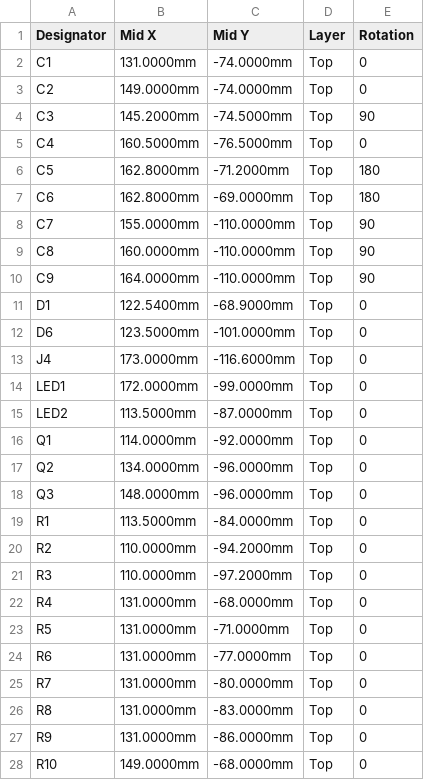
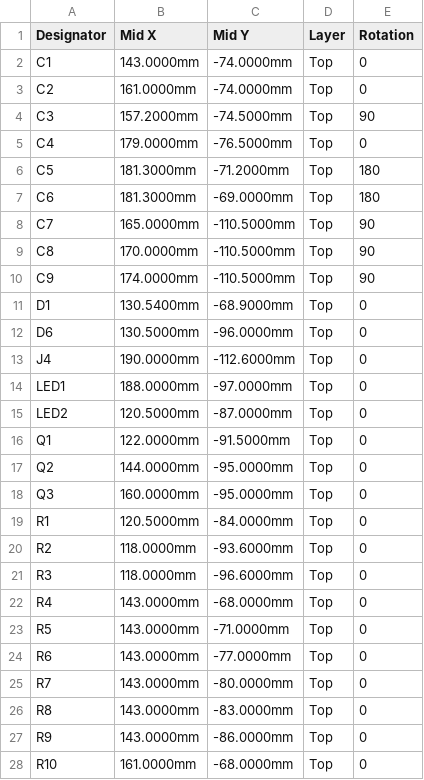
Before and after one commit to lukewaite/panasonic-intellibalance-esphome, a CSV file: hardware/kicad/fab/ervlink-cpl.csv, drawn as a sheet; only a part is shown; the diff covers the shown part only.

```diff
--- a/hardware/kicad/fab/ervlink-cpl.csv
+++ b/hardware/kicad/fab/ervlink-cpl.csv
@@ -1,28 +1,28 @@
 Designator,Mid X,Mid Y,Layer,Rotation
-C1,131.0000mm,-74.0000mm,Top,0
-C2,149.0000mm,-74.0000mm,Top,0
-C3,145.2000mm,-74.5000mm,Top,90
-C4,160.5000mm,-76.5000mm,Top,0
-C5,162.8000mm,-71.2000mm,Top,180
-C6,162.8000mm,-69.0000mm,Top,180
-C7,155.0000mm,-110.0000mm,Top,90
-C8,160.0000mm,-110.0000mm,Top,90
-C9,164.0000mm,-110.0000mm,Top,90
-D1,122.5400mm,-68.9000mm,Top,0
-D6,123.5000mm,-101.0000mm,Top,0
-J4,173.0000mm,-116.6000mm,Top,0
-LED1,172.0000mm,-99.0000mm,Top,0
-LED2,113.5000mm,-87.0000mm,Top,0
-Q1,114.0000mm,-92.0000mm,Top,0
-Q2,134.0000mm,-96.0000mm,Top,0
-Q3,148.0000mm,-96.0000mm,Top,0
-R1,113.5000mm,-84.0000mm,Top,0
-R2,110.0000mm,-94.2000mm,Top,0
-R3,110.0000mm,-97.2000mm,Top,0
-R4,131.0000mm,-68.0000mm,Top,0
-R5,131.0000mm,-71.0000mm,Top,0
-R6,131.0000mm,-77.0000mm,Top,0
-R7,131.0000mm,-80.0000mm,Top,0
-R8,131.0000mm,-83.0000mm,Top,0
-R9,131.0000mm,-86.0000mm,Top,0
-R10,149.0000mm,-68.0000mm,Top,0
+C1,143.0000mm,-74.0000mm,Top,0
+C2,161.0000mm,-74.0000mm,Top,0
+C3,157.2000mm,-74.5000mm,Top,90
+C4,179.0000mm,-76.5000mm,Top,0
+C5,181.3000mm,-71.2000mm,Top,180
+C6,181.3000mm,-69.0000mm,Top,180
+C7,165.0000mm,-110.5000mm,Top,90
+C8,170.0000mm,-110.5000mm,Top,90
+C9,174.0000mm,-110.5000mm,Top,90
+D1,130.5400mm,-68.9000mm,Top,0
+D6,130.5000mm,-96.0000mm,Top,0
+J4,190.0000mm,-112.6000mm,Top,0
+LED1,188.0000mm,-97.0000mm,Top,0
+LED2,120.5000mm,-87.0000mm,Top,0
+Q1,122.0000mm,-91.5000mm,Top,0
+Q2,144.0000mm,-95.0000mm,Top,0
+Q3,160.0000mm,-95.0000mm,Top,0
+R1,120.5000mm,-84.0000mm,Top,0
+R2,118.0000mm,-93.6000mm,Top,0
+R3,118.0000mm,-96.6000mm,Top,0
+R4,143.0000mm,-68.0000mm,Top,0
+R5,143.0000mm,-71.0000mm,Top,0
+R6,143.0000mm,-77.0000mm,Top,0
+R7,143.0000mm,-80.0000mm,Top,0
+R8,143.0000mm,-83.0000mm,Top,0
+R9,143.0000mm,-86.0000mm,Top,0
+R10,161.0000mm,-68.0000mm,Top,0
```
Also changed, not shown: 29 edited cells elsewhere in this file, 5 other files.
